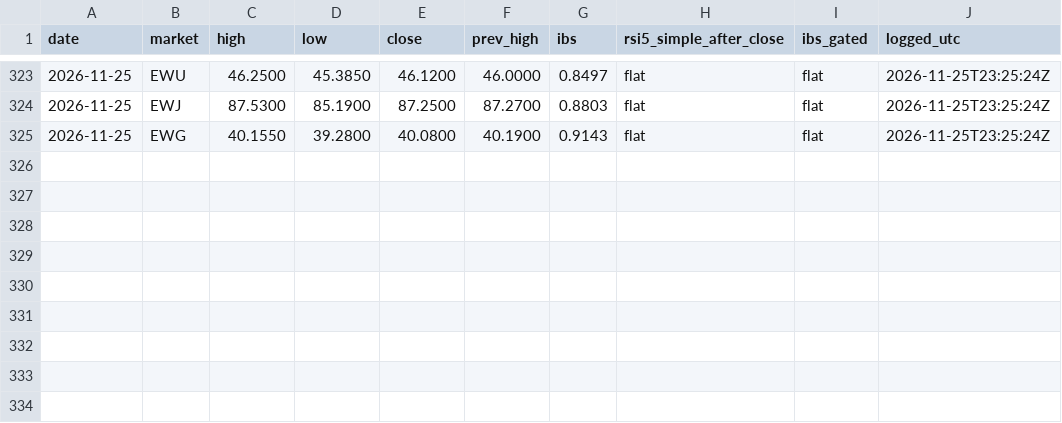
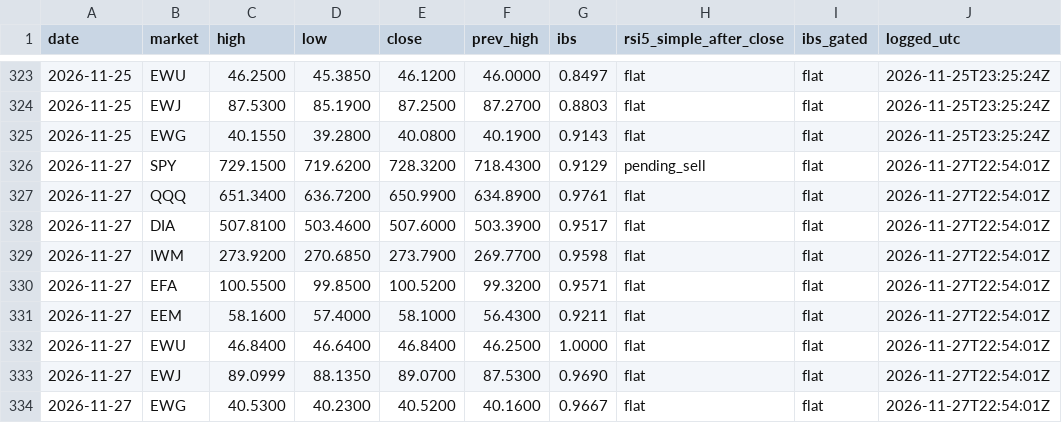
Before and after one commit to triton-xxix/proteus-lab, a CSV file: systems/SIGNALS_IBS.csv, drawn as a sheet; only a part is shown, gaps mark what is left out.

```diff
--- a/systems/SIGNALS_IBS.csv
+++ b/systems/SIGNALS_IBS.csv
@@ -325 +325,10 @@ date,market,high,low,close,prev_high,ibs,rsi5_simple_after_close,ibs_gated,logge
 2026-11-25,EWG,40.1550,39.2800,40.0800,40.1900,0.9143,flat,flat,2026-11-25T23:25:24Z
+2026-11-27,SPY,729.1500,719.6200,728.3200,718.4300,0.9129,pending_sell,flat,2026-11-27T22:54:01Z
+2026-11-27,QQQ,651.3400,636.7200,650.9900,634.8900,0.9761,flat,flat,2026-11-27T22:54:01Z
+2026-11-27,DIA,507.8100,503.4600,507.6000,503.3900,0.9517,flat,flat,2026-11-27T22:54:01Z
+2026-11-27,IWM,273.9200,270.6850,273.7900,269.7700,0.9598,flat,flat,2026-11-27T22:54:01Z
+2026-11-27,EFA,100.5500,99.8500,100.5200,99.3200,0.9571,flat,flat,2026-11-27T22:54:01Z
+2026-11-27,EEM,58.1600,57.4000,58.1000,56.4300,0.9211,flat,flat,2026-11-27T22:54:01Z
+2026-11-27,EWU,46.8400,46.6400,46.8400,46.2500,1.0000,flat,flat,2026-11-27T22:54:01Z
+2026-11-27,EWJ,89.0999,88.1350,89.0700,87.5300,0.9690,flat,flat,2026-11-27T22:54:01Z
+2026-11-27,EWG,40.5300,40.2300,40.5200,40.1600,0.9667,flat,flat,2026-11-27T22:54:01Z
```
Also changed, not shown: systems/EVENTS.csv, systems/SIGNALS.csv.
